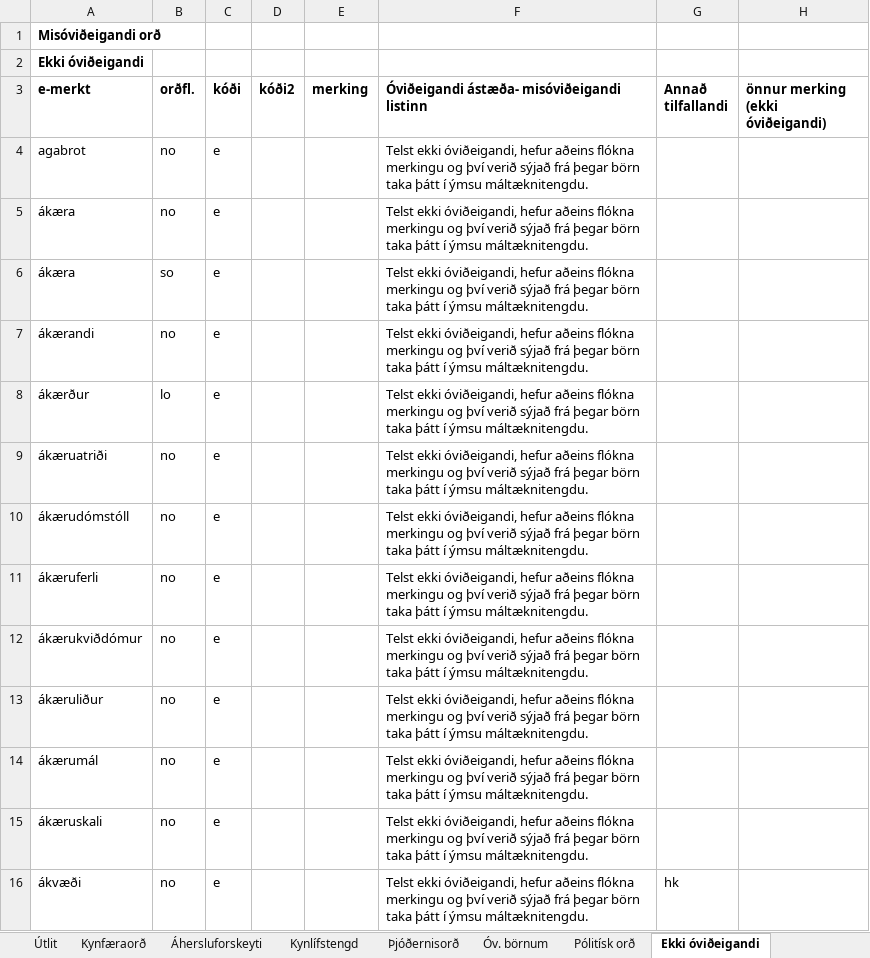
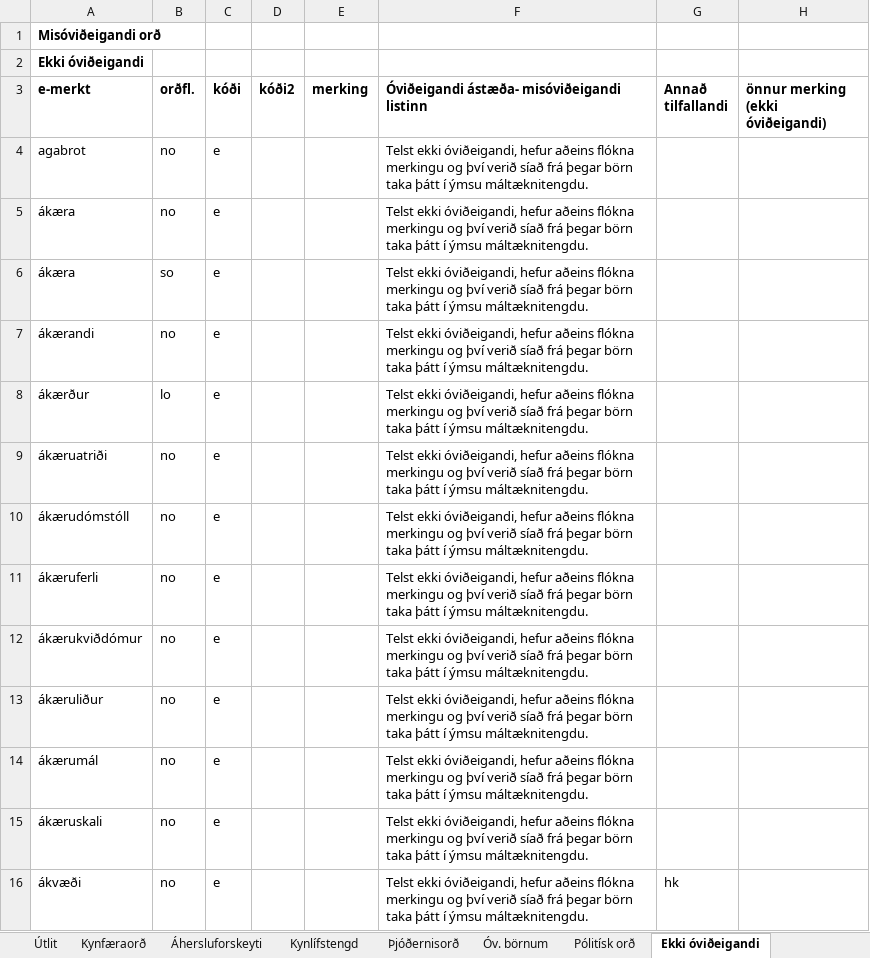
Before and after one commit to antonkarl/iceTaboo, an Excel workbook: Ovideigandi_ord_flokkar_excel.xlsx, sheet Ekki óviðeigandi, drawn as a sheet; only a part is shown; values as stored, in another font and other column widths than the file's, no borders; the diff covers the shown part only; the diff names each change by its address in the sheet, - before the commit and + after, or states it on an @@ line.

Commit message:
fix error in class description

```diff
--- a/Ovideigandi_ord_flokkar_excel.xlsx (sheet Ekki óviðeigandi)
+++ b/Ovideigandi_ord_flokkar_excel.xlsx (sheet Ekki óviðeigandi)
-F4:F16: …því verið sýjað frá þegar…
+F4:F16: …því verið síað frá þegar…
```
Also changed, not shown: 156 edited cells elsewhere in this sheet.
